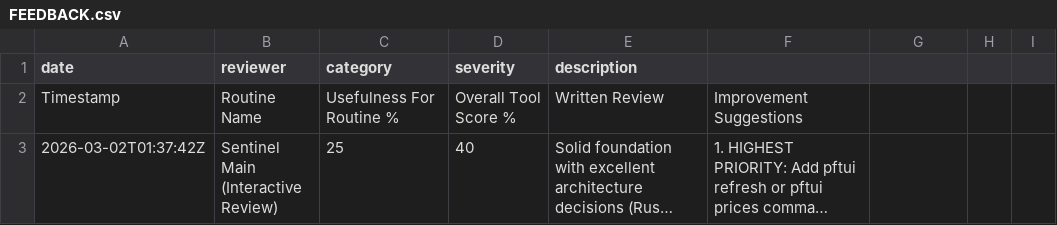
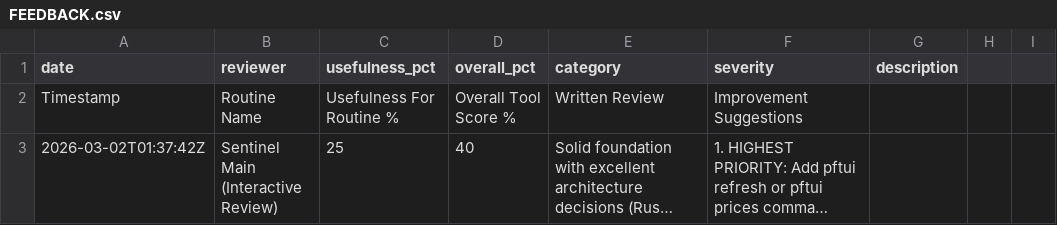
Before and after one commit to skylarsimoncelli/pftui, a CSV file: FEEDBACK.csv, drawn as a sheet; only a part is shown; long unchanged cells end in …; the diff names each change by its address in the sheet, - before the commit and + after, or states it on an @@ line.

Commit message:
Restore scoring columns to FEEDBACK.csv
Added usefulness_pct and overall_pct columns back to CSV header.
All 8 crons updated to include scoring in their feedback instruction.
Scores were accidentally dropped during the Mar 11 prompt rewrite.

```diff
--- a/FEEDBACK.csv
+++ b/FEEDBACK.csv
-C1: category
+C1: usefulness_pct
-D1: severity
+D1: overall_pct
-E1: description
+E1: category
-F1: (empty)
+F1: severity
-G1: (empty)
+G1: description
```
